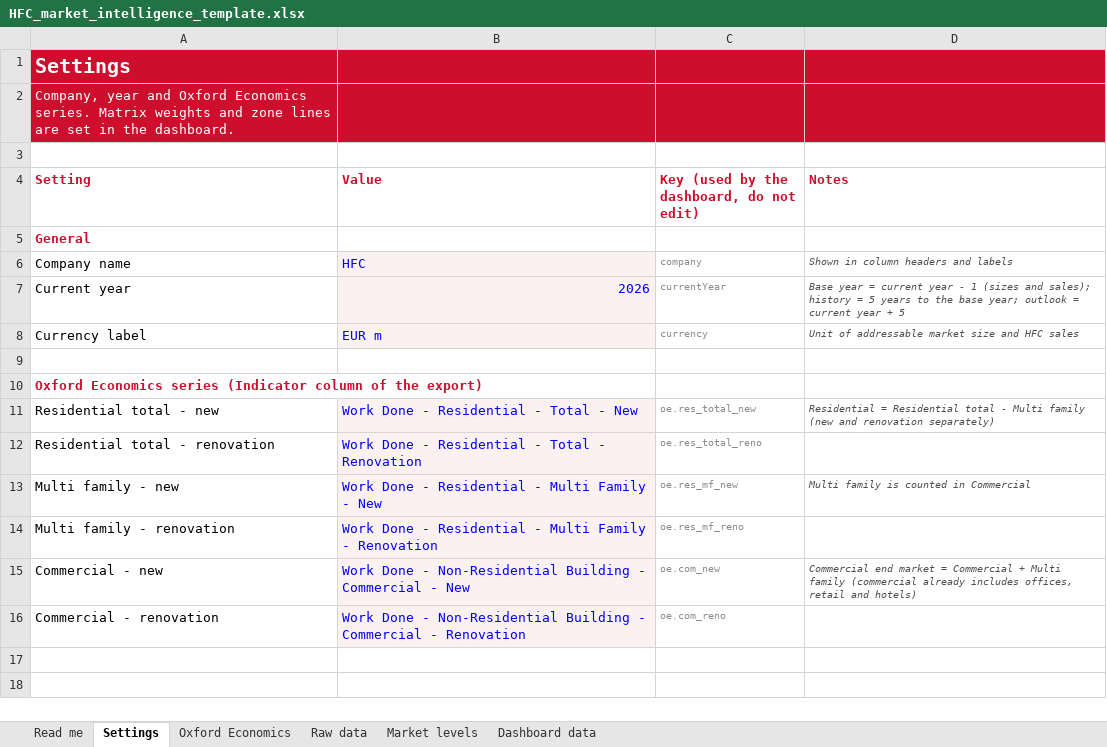
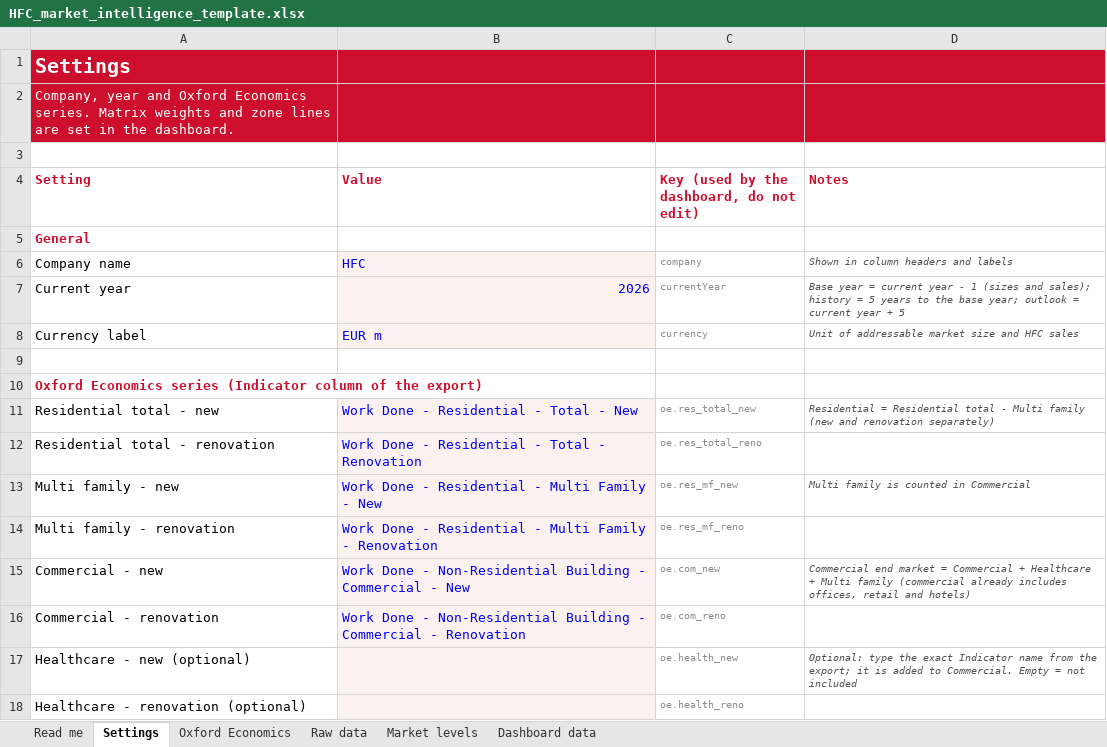
Before and after one commit to martinrueda-hash/HFC, an Excel workbook: templates/HFC_market_intelligence_template.xlsx, sheet Settings, drawn as a sheet; values as stored, in another font and other column widths than the file's, no borders; the diff names each change by its address in the sheet, - before the commit and + after, or states it on an @@ line.

```diff
--- a/templates/HFC_market_intelligence_template.xlsx (sheet Settings)
+++ b/templates/HFC_market_intelligence_template.xlsx (sheet Settings)
-D15 (Notes): …Commercial + Multi family…
+D15 (Notes): …Commercial + Healthcare + Multi family…
+row 17: Healthcare - new (optional) |  | oe.health_new | Optional: type the exact Indicator name from the export; it is added to Commercial. Empty = not included
+row 18: Healthcare - renovation (optional) |  | oe.health_reno
```
Also changed, not shown: sheet Read me, sheet Market levels, 3 other files.
